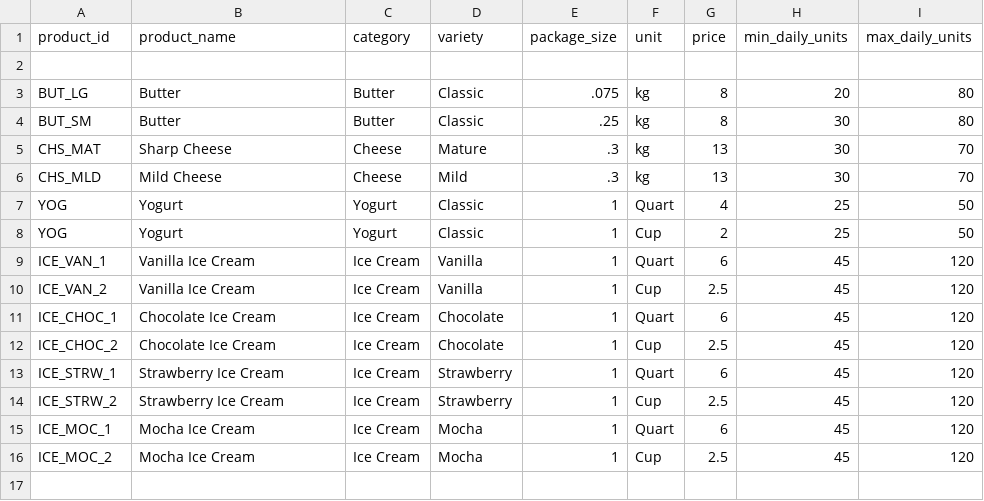
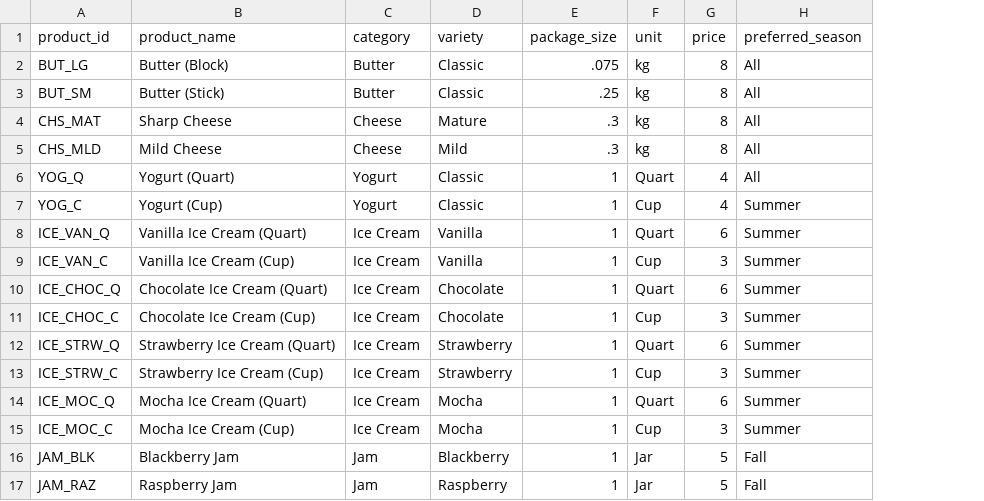
Before and after one commit to zanedavis2/Farm_Dashboard26, a CSV file: data/products.csv, drawn as a sheet; removed rows and columns are numbered as before the commit, all else as after; the diff names each change by its address in the sheet, - before the commit and + after, or states it on an @@ line.

Commit message:
Finalize dashboard and data pipeline

```diff
--- a/data/products.csv
+++ b/data/products.csv
-column H (min_daily_units), rows 3-16: 20 | 30 | 30 | 30 | 25 | 25 | 45 | 45 | 45 | 45 | 45 | 45 | 45 | 45
-column I (max_daily_units), rows 3-16: 80 | 80 | 70 | 70 | 50 | 50 | 120 | 120 | 120 | 120 | 120 | 120 | 120 | 120
+column H (preferred_season), rows 2-15: All | All | All | All | All | Summer | Summer | Summer | Summer | Summer | Summer | Summer | Summer | Summer
-row 2: (empty)
-B2 (product_name): Butter
+B2 (product_name): Butter (Block)
-B3 (product_name): Butter
+B3 (product_name): Butter (Stick)
-G4:G5 (price): 13
+G4:G5 (price): 8
-A6 (product_id): YOG
+A6 (product_id): YOG_Q
-B6 (product_name): Yogurt
+B6 (product_name): Yogurt (Quart)
-A7 (product_id): YOG
+A7 (product_id): YOG_C
-B7 (product_name): Yogurt
+B7 (product_name): Yogurt (Cup)
-G7 (price): 2
+G7 (price): 4
-A8 (product_id): ICE_VAN_1
+A8 (product_id): ICE_VAN_Q
-B8 (product_name): Vanilla Ice Cream
+B8 (product_name): Vanilla Ice Cream (Quart)
-A9 (product_id): ICE_VAN_2
+A9 (product_id): ICE_VAN_C
-B9 (product_name): Vanilla Ice Cream
+B9 (product_name): Vanilla Ice Cream (Cup)
-G9 (price): 2.5
+G9 (price): 3
-A10 (product_id): ICE_CHOC_1
+A10 (product_id): ICE_CHOC_Q
-B10 (product_name): Chocolate Ice Cream
+B10 (product_name): Chocolate Ice Cream (Quart)
-A11 (product_id): ICE_CHOC_2
+A11 (product_id): ICE_CHOC_C
-B11 (product_name): Chocolate Ice Cream
+B11 (product_name): Chocolate Ice Cream (Cup)
-G11 (price): 2.5
+G11 (price): 3
-A12 (product_id): ICE_STRW_1
+A12 (product_id): ICE_STRW_Q
-B12 (product_name): Strawberry Ice Cream
+B12 (product_name): Strawberry Ice Cream (Quart)
-A13 (product_id): ICE_STRW_2
+A13 (product_id): ICE_STRW_C
-B13 (product_name): Strawberry Ice Cream
+B13 (product_name): Strawberry Ice Cream (Cup)
-G13 (price): 2.5
+G13 (price): 3
-A14 (product_id): ICE_MOC_1
+A14 (product_id): ICE_MOC_Q
-B14 (product_name): Mocha Ice Cream
+B14 (product_name): Mocha Ice Cream (Quart)
-A15 (product_id): ICE_MOC_2
+A15 (product_id): ICE_MOC_C
-B15 (product_name): Mocha Ice Cream
+B15 (product_name): Mocha Ice Cream (Cup)
-G15 (price): 2.5
+G15 (price): 3
+row 16: JAM_BLK | Blackberry Jam | Jam | Blackberry | 1 | Jar | 5 | Fall
+row 17: JAM_RAZ | Raspberry Jam | Jam | Raspberry | 1 | Jar | 5 | Fall
```
Also changed, not shown: 15 other files.
